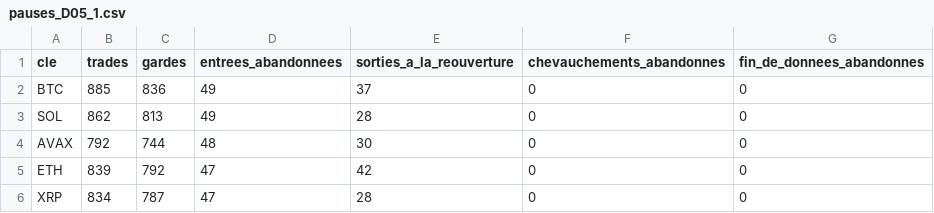
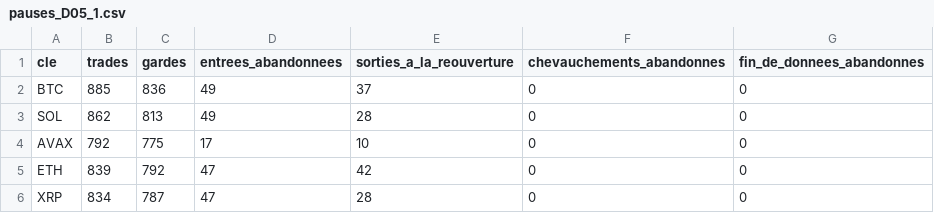
Before and after one commit to PokiCodeLonggamma/kalman_filter, a CSV file: experiments/D05_1/pauses_D05_1.csv, drawn as a sheet.

```diff
--- a/experiments/D05_1/pauses_D05_1.csv
+++ b/experiments/D05_1/pauses_D05_1.csv
@@ -3,3 +3,3 @@ BTC,885,836,49,37,0,0
 SOL,862,813,49,28,0,0
-AVAX,792,744,48,30,0,0
+AVAX,792,775,17,10,0,0
 ETH,839,792,47,42,0,0
```
Also changed, not shown: experiments/D05_1/couts_actifs_D05_1.csv, experiments/D05_1/frictions_D05_1.csv, 12 other files.
